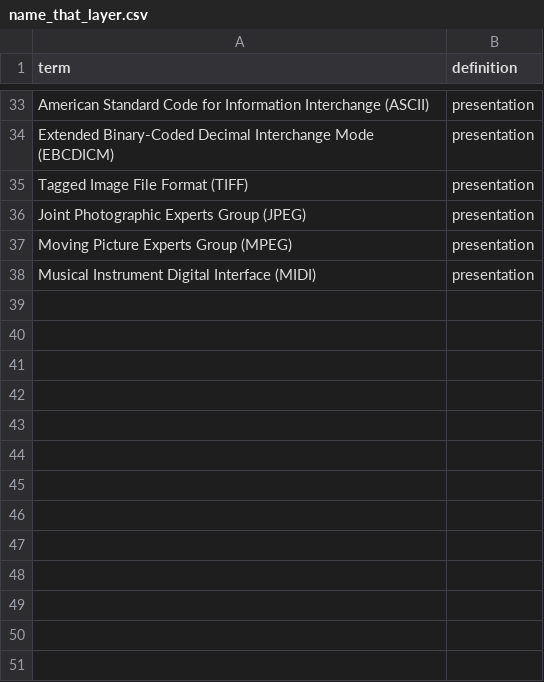
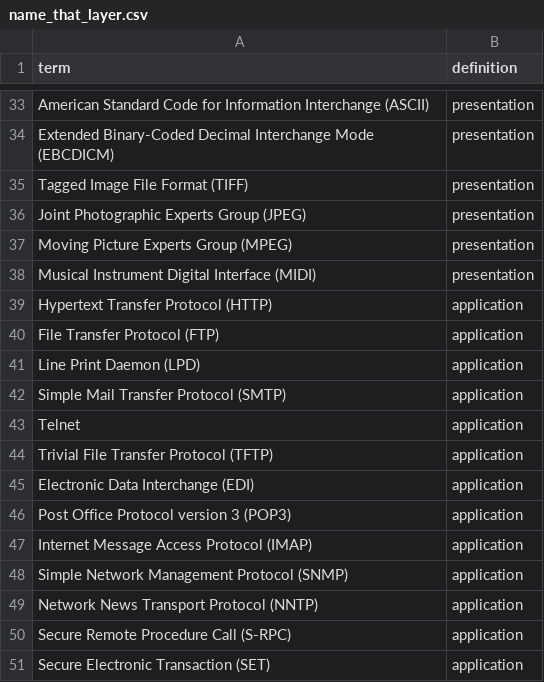
Before and after one commit to craighillelson/cissp_prep, a CSV file: csvs/name_that_layer.csv, drawn as a sheet; only a part is shown, gaps mark what is left out; the diff names each change by its address in the sheet, - before the commit and + after, or states it on an @@ line.

Commit message:
added layer 7 protocols

```diff
--- a/csvs/name_that_layer.csv
+++ b/csvs/name_that_layer.csv
+row 39: Hypertext Transfer Protocol (HTTP) | application
+row 40: File Transfer Protocol (FTP) | application
+row 41: Line Print Daemon (LPD) | application
+row 42: Simple Mail Transfer Protocol (SMTP) | application
+row 43: Telnet | application
+row 44: Trivial File Transfer Protocol (TFTP) | application
+row 45: Electronic Data Interchange (EDI) | application
+row 46: Post Office Protocol version 3 (POP3) | application
+row 47: Internet Message Access Protocol (IMAP) | application
+row 48: Simple Network Management Protocol (SNMP) | application
+row 49: Network News Transport Protocol (NNTP) | application
+row 50: Secure Remote Procedure Call (S-RPC) | application
+row 51: Secure Electronic Transaction (SET) | application
```
